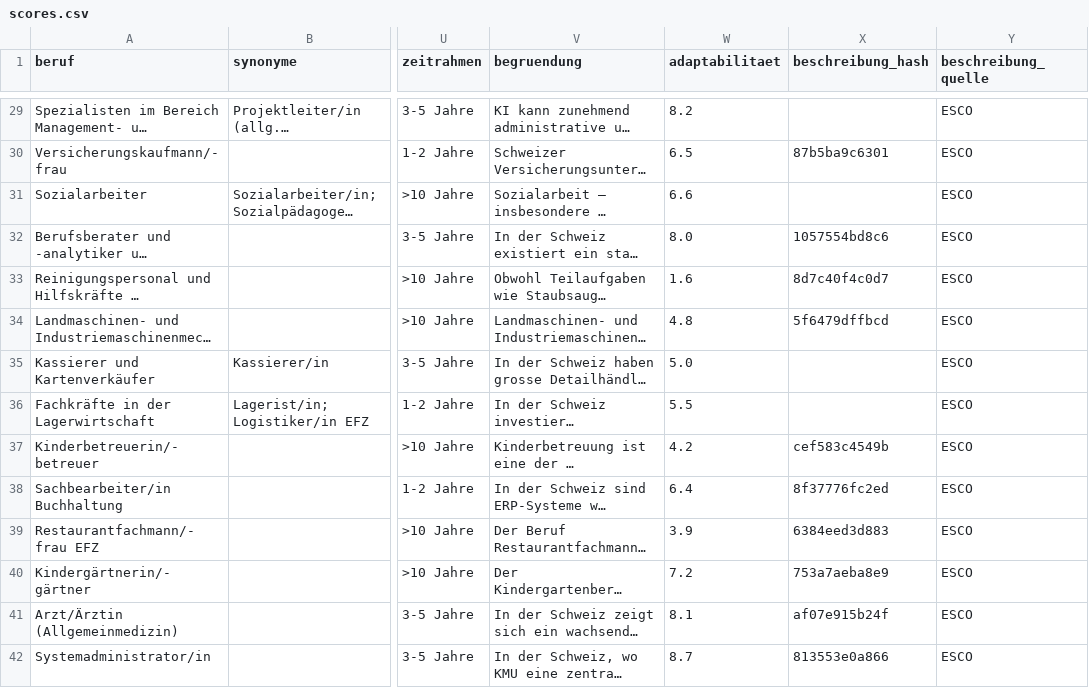
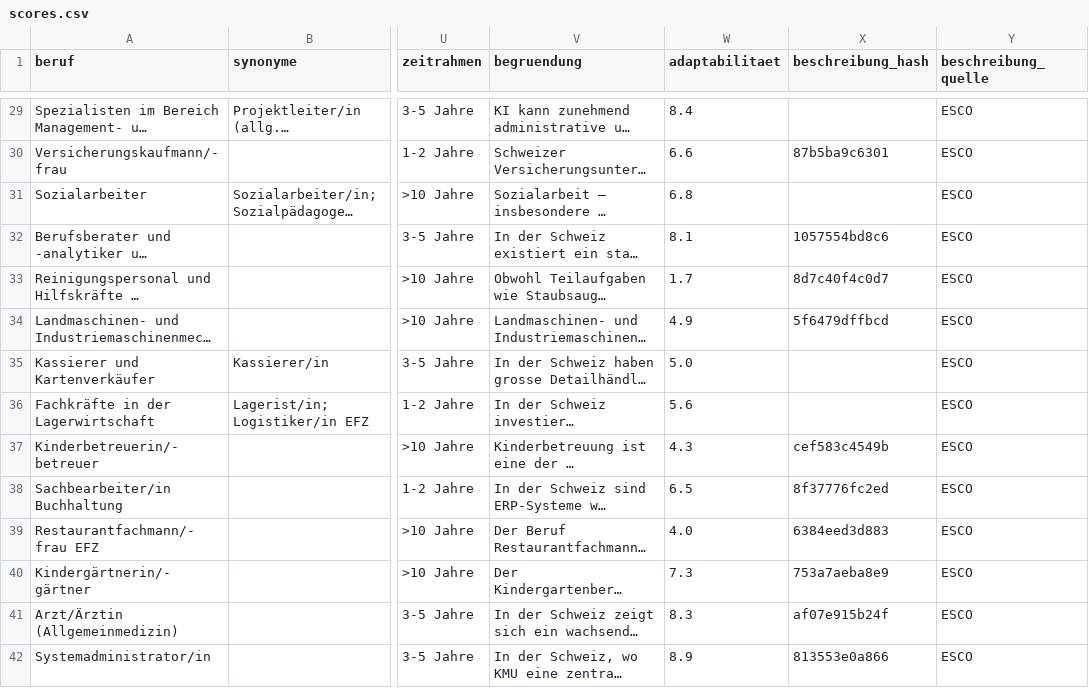
Before and after one commit to minigraphx/ki-jobexposition-schweiz, a CSV file: data/processed/scores.csv, drawn as a sheet; only a part is shown, gaps mark what is left out; long unchanged cells end in …; the diff covers the shown part only; the diff names each change by its address in the sheet, - before the commit and + after, or states it on an @@ line.

```diff
--- a/data/processed/scores.csv
+++ b/data/processed/scores.csv
-W29 (adaptabilitaet): 8.2
+W29 (adaptabilitaet): 8.4
-W30 (adaptabilitaet): 6.5
+W30 (adaptabilitaet): 6.6
-W31 (adaptabilitaet): 6.6
+W31 (adaptabilitaet): 6.8
-W32 (adaptabilitaet): 8.0
+W32 (adaptabilitaet): 8.1
-W33 (adaptabilitaet): 1.6
+W33 (adaptabilitaet): 1.7
-W34 (adaptabilitaet): 4.8
+W34 (adaptabilitaet): 4.9
-W36 (adaptabilitaet): 5.5
+W36 (adaptabilitaet): 5.6
-W37 (adaptabilitaet): 4.2
+W37 (adaptabilitaet): 4.3
-W38 (adaptabilitaet): 6.4
+W38 (adaptabilitaet): 6.5
-W39 (adaptabilitaet): 3.9
+W39 (adaptabilitaet): 4.0
-W40 (adaptabilitaet): 7.2
+W40 (adaptabilitaet): 7.3
-W41 (adaptabilitaet): 8.1
+W41 (adaptabilitaet): 8.3
-W42 (adaptabilitaet): 8.7
+W42 (adaptabilitaet): 8.9
```
Also changed, not shown: 163 edited cells elsewhere in this file, 5 other files.
